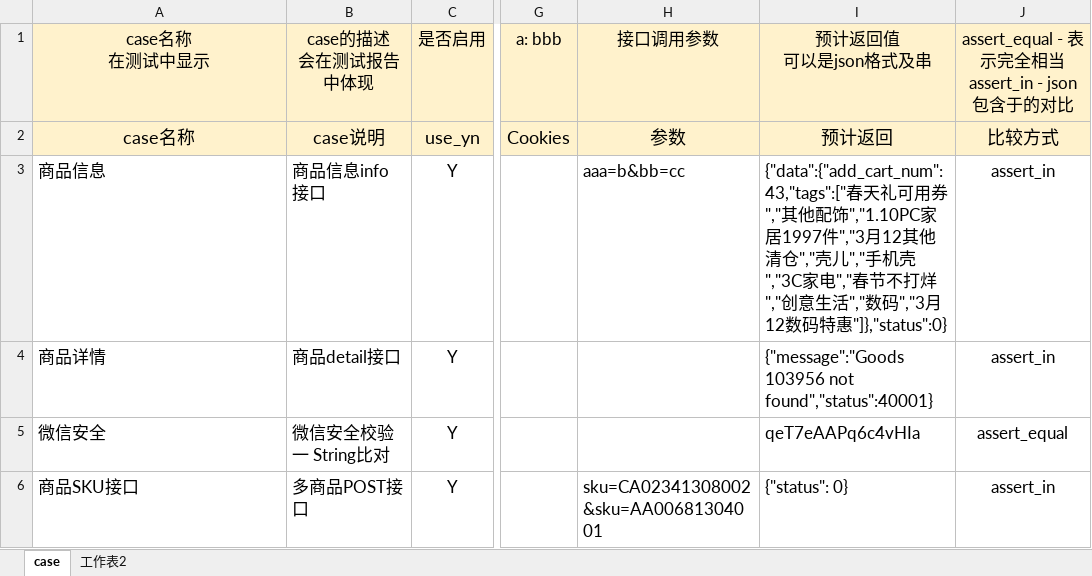
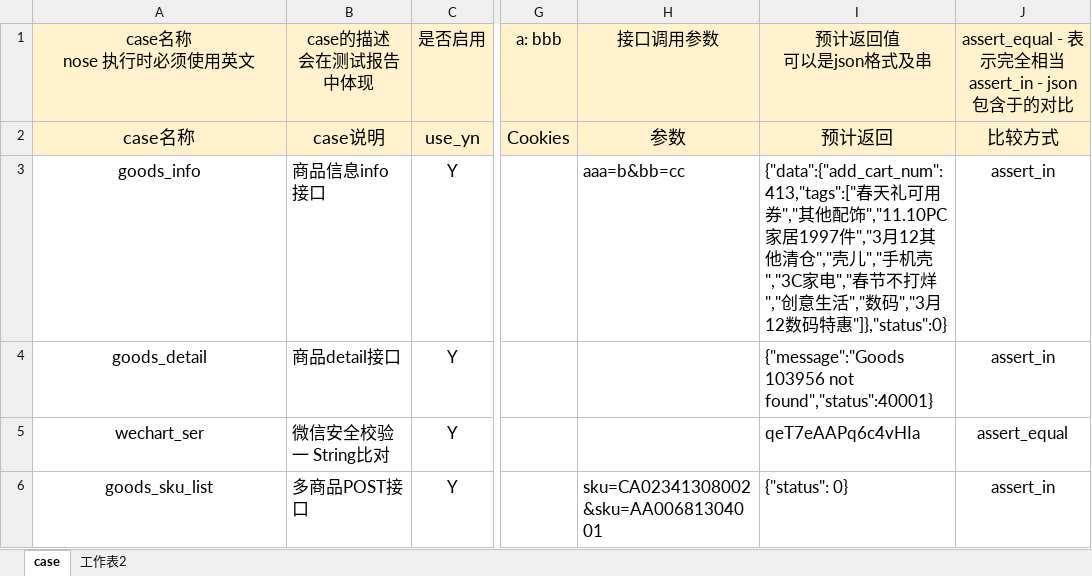
Before and after one commit to mxgnene01/itester, an Excel workbook: testcase/test_gcenter.xlsx, sheet case, drawn as a sheet; only a part is shown, gaps mark what is left out; values as stored, in another font and other column widths than the file's, no borders; ↵ is a line break in a cell; the diff names each change by its address in the sheet, - before the commit and + after, or states it on an @@ line.

```diff
--- a/testcase/test_gcenter.xlsx (sheet case)
+++ b/testcase/test_gcenter.xlsx (sheet case)
-A1: case名称 ↵ 在测试中显示
+A1: case名称 ↵ nose 执行时必须使用英文
-A3: 商品信息
+A3: goods_info
-A3:A6 alignment: left
+A3:A6 alignment: center
-I3: {"data":{"add_cart_num":43,"tags":["春天礼可用券","其他配饰","1.10PC家居1997件…
+I3: {"data":{"add_cart_num":413,"tags":["春天礼可用券","其他配饰","11.10PC家居1997件…
-A4: 商品详情
+A4: goods_detail
-A5: 微信安全
+A5: wechart_ser
-A6: 商品SKU接口
+A6: goods_sku_list
```
Also changed, not shown: 2 other files.
